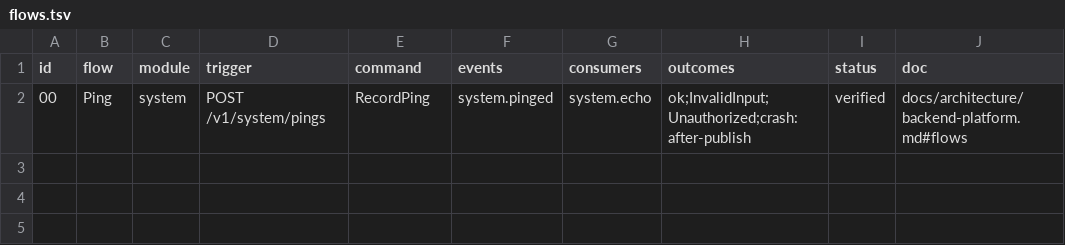
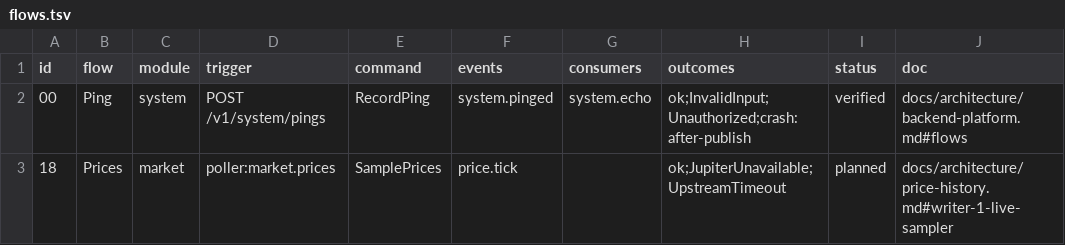
Before and after one commit to Munyon-Canyon/monaco, a TSV file: apps/backend/flows.tsv, drawn as a sheet; the diff names each change by its address in the sheet, - before the commit and + after, or states it on an @@ line.

Commit message:
test(market): add flow 18 to flows.tsv with its flow tests
Row 18 names the market.prices poller, the SamplePrices command, the
price.tick subject and the ok, JupiterUnavailable and UpstreamTimeout
outcomes. It lands at planned: monacoctl verify runs every built flow's
scripts against the real binaries, and verify has no way yet to trigger a
poller or to check a flow that has no HTTP request.

The TestFlow18 tests drive the module's own poller against Postgres, the
Jupiter fake and embedded NATS: a good tick writes the bucket's rows and
sends one price.tick, a 500 from Jupiter writes nothing new and still sends
the last accepted prices, and a hung Jupiter ends the tick with
upstream_timeout. testkit.SubscribeCore reads a core subject in tests.

```diff
--- a/apps/backend/flows.tsv
+++ b/apps/backend/flows.tsv
+row 3: 18 | Prices | market | poller:market.prices | SamplePrices | price.tick |  | ok;JupiterUnavailable;UpstreamTimeout | planned | docs/architecture/price-history.md#writer-1-live-sampler
```
Also changed, not shown: 7 other files.
